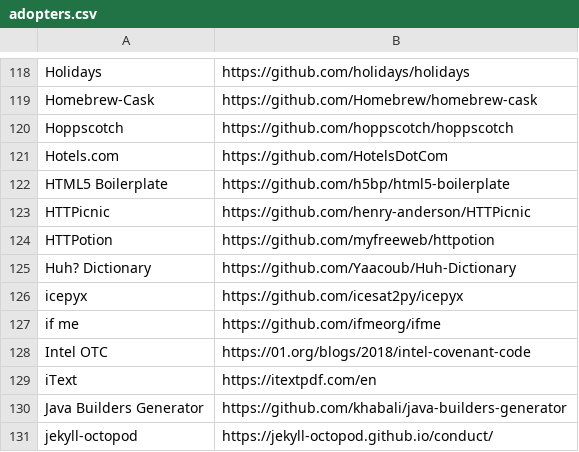
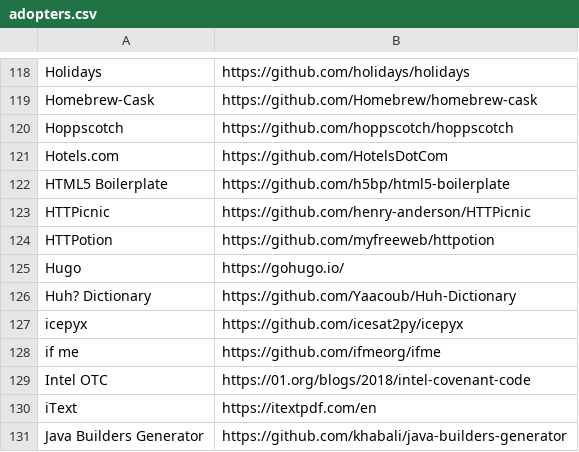
Before and after one commit to EthicalSource/contributor_covenant, a CSV file: static/adopters.csv, drawn as a sheet; only a part is shown, gaps mark what is left out; the shorter side is filled out with more unchanged rows.

Commit message:
Adding Hugo to adopters.csv
Adding [Hugo](https://gohugo.io/)

```diff
--- a/static/adopters.csv
+++ b/static/adopters.csv
@@ -124,2 +124,3 @@ HTTPicnic, https://github.com/henry-anderson/HTTPicnic
 HTTPotion, https://github.com/myfreeweb/httpotion
+Hugo, https://gohugo.io/
 Huh? Dictionary, https://github.com/Yaacoub/Huh-Dictionary
```
